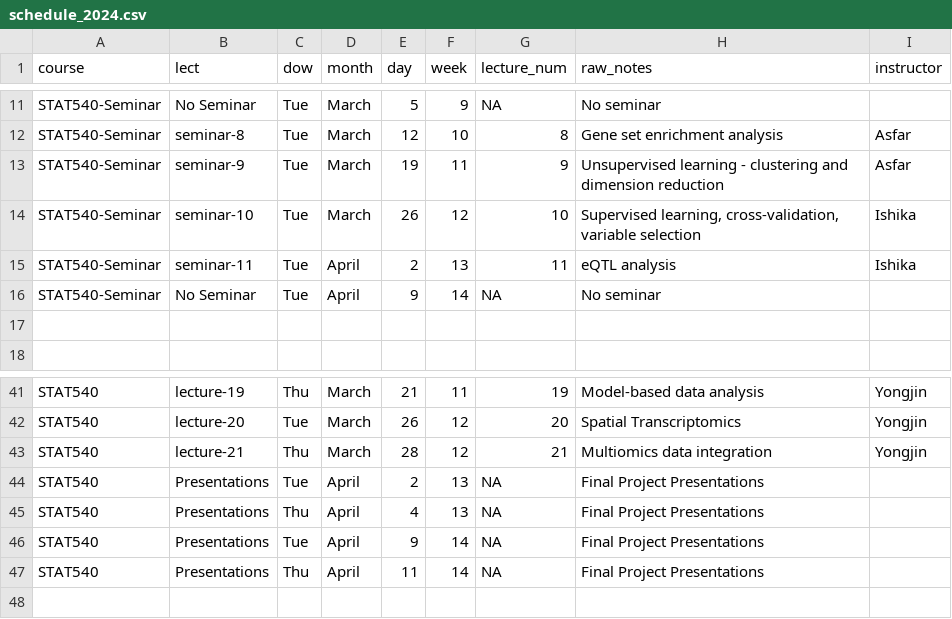
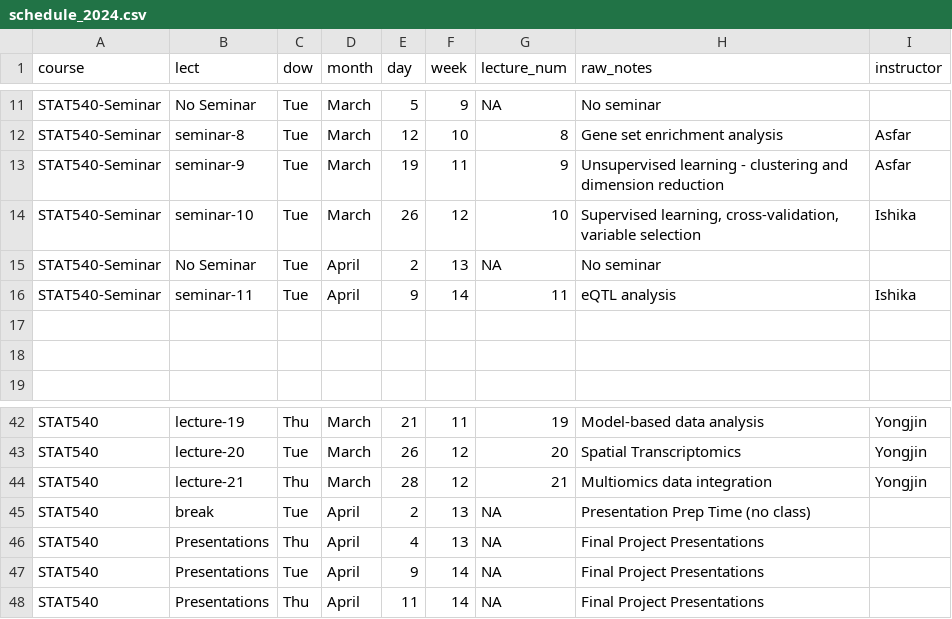
Before and after one commit to STAT540-UBC/stat540-ubc.github.io, a CSV file: course-admin/schedule_2024.csv, drawn as a sheet; only a part is shown, gaps mark what is left out.

```diff
--- a/course-admin/schedule_2024.csv
+++ b/course-admin/schedule_2024.csv
@@ -14,4 +14,5 @@ STAT540-Seminar,seminar-9,Tue,March,19,11,9,Unsupervised learning - clustering a
 STAT540-Seminar,seminar-10,Tue,March,26,12,10,"Supervised learning, cross-validation, variable selection", Ishika
-STAT540-Seminar,seminar-11,Tue,April,2,13,11,eQTL analysis, Ishika
-STAT540-Seminar,No Seminar,Tue,April,9,14,NA,No seminar,
+STAT540-Seminar,No Seminar,Tue,April,2,13,NA,No seminar,
+STAT540-Seminar,seminar-11,Tue,April,9,14,11,eQTL analysis, Ishika
+
 ,,,,,,,,
@@ -43,3 +44,3 @@ STAT540,lecture-20,Tue,March,26,12,20,Spatial Transcriptomics,Yongjin
 STAT540,lecture-21,Thu,March,28,12,21,Multiomics data integration,Yongjin
-STAT540,Presentations,Tue,April,2,13,NA,Final Project Presentations,
+STAT540,break,Tue,April,2,13,NA,Presentation Prep Time (no class),
 STAT540,Presentations,Thu,April,4,13,NA,Final Project Presentations,
```
Also changed, not shown: course-admin/assn_2024.csv, 6 other files.
